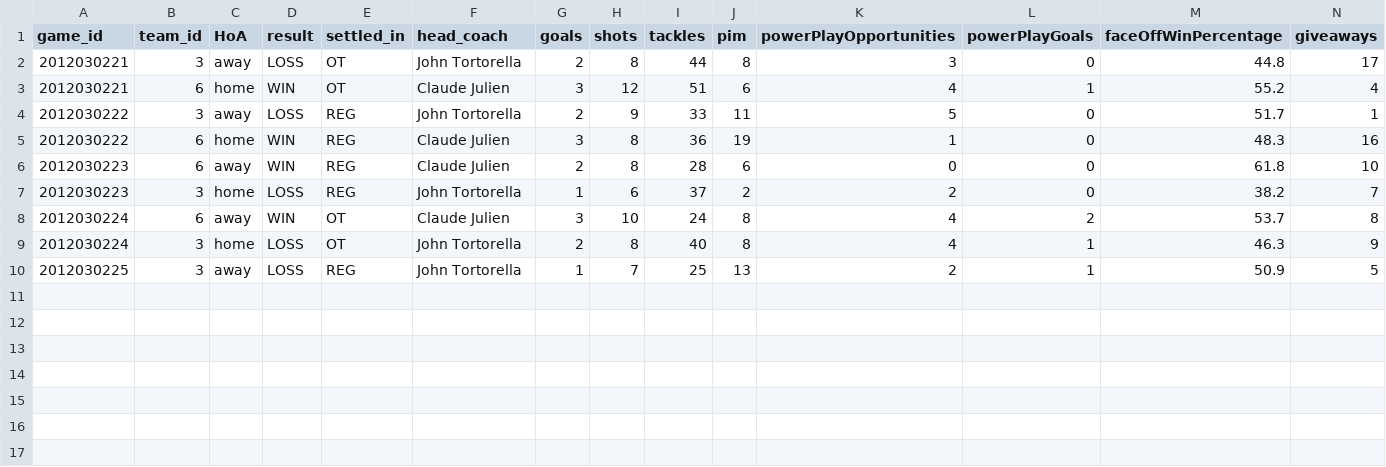
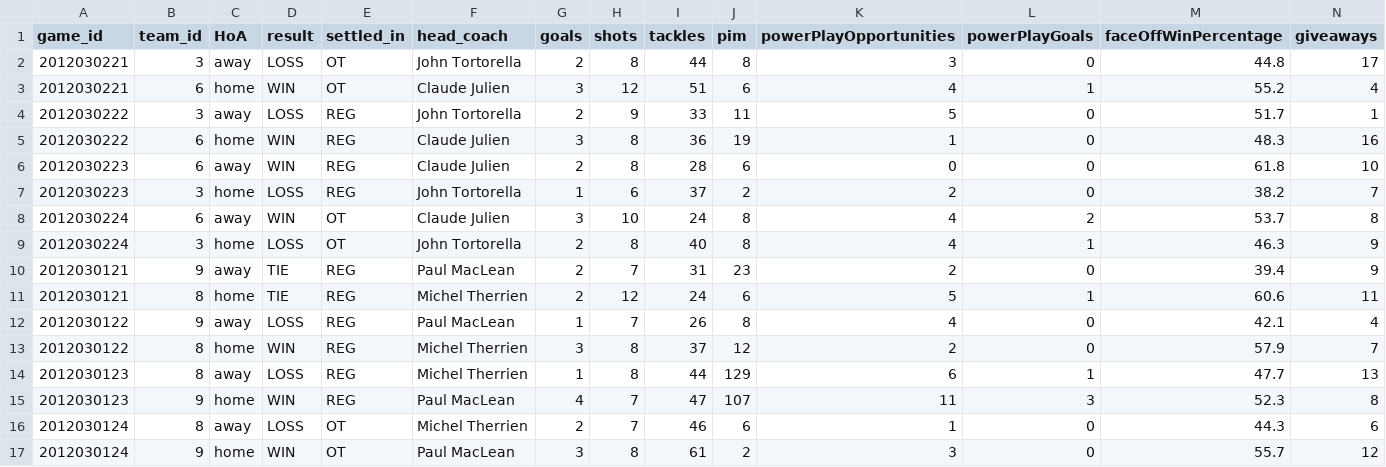
Before and after one commit to turingschool-examples/futbol, a CSV file: data/game_teams_fixture.csv, drawn as a sheet; only a part is shown; removed rows and columns are numbered as before the commit, all else as after; rows hold the shown columns only; the diff names each change by its address in the sheet, - before the commit and + after, or states it on an @@ line.

```diff
--- a/data/game_teams_fixture.csv
+++ b/data/game_teams_fixture.csv
-row 10: 2012030225 | 3 | away | LOSS | REG | John Tortorella | 1 | 7 | 25 | 13 | 2 | 1 | 50.9 | 5
+row 10: 2012030121 | 9 | away | TIE | REG | Paul MacLean | 2 | 7 | 31 | 23 | 2 | 0 | 39.4 | 9
+row 11: 2012030121 | 8 | home | TIE | REG | Michel Therrien | 2 | 12 | 24 | 6 | 5 | 1 | 60.6 | 11
+row 12: 2012030122 | 9 | away | LOSS | REG | Paul MacLean | 1 | 7 | 26 | 8 | 4 | 0 | 42.1 | 4
+row 13: 2012030122 | 8 | home | WIN | REG | Michel Therrien | 3 | 8 | 37 | 12 | 2 | 0 | 57.9 | 7
+row 14: 2012030123 | 8 | away | LOSS | REG | Michel Therrien | 1 | 8 | 44 | 129 | 6 | 1 | 47.7 | 13
+row 15: 2012030123 | 9 | home | WIN | REG | Paul MacLean | 4 | 7 | 47 | 107 | 11 | 3 | 52.3 | 8
+row 16: 2012030124 | 8 | away | LOSS | OT | Michel Therrien | 2 | 7 | 46 | 6 | 1 | 0 | 44.3 | 6
+row 17: 2012030124 | 9 | home | WIN | OT | Paul MacLean | 3 | 8 | 61 | 2 | 3 | 0 | 55.7 | 12
```
Also changed, not shown: data/games_fixture.csv, 2 other files.
